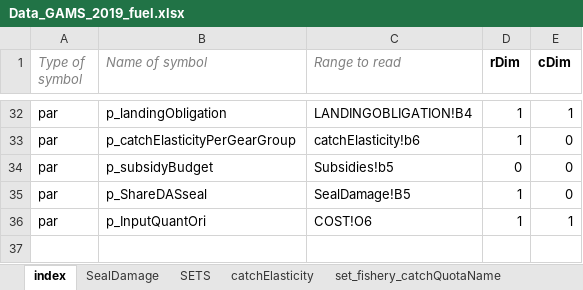
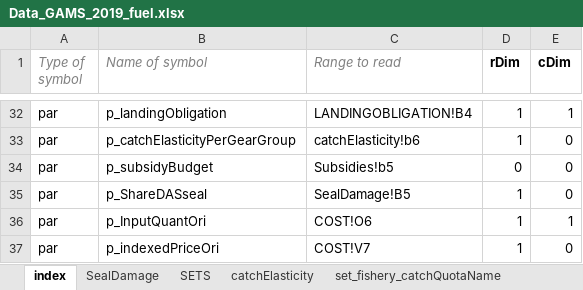
Before and after one commit to SLUTorbjornJansson/fish-pal, an Excel workbook: Inputfiles/Data_GAMS_2019_fuel.xlsx, sheet index, drawn as a sheet; only a part is shown, gaps mark what is left out; values as stored, in another font and other column widths than the file's, no borders; the diff names each change by its address in the sheet, - before the commit and + after, or states it on an @@ line.

Commit message:
After workshop: 1. Revised scenario files for fuel tax to include fish price changes 2. Extended reporting to include various cost-shares and productivity metrics 3. Debugged outputForPresentation.gms so that it works also from the GUI 4. Added automated calibration test 5. Added the possibility to provide exogenous prices (index for OtherInputs and Repairs) in Excel

```diff
--- a/Inputfiles/Data_GAMS_2019_fuel.xlsx (sheet index)
+++ b/Inputfiles/Data_GAMS_2019_fuel.xlsx (sheet index)
+row 37: par | p_indexedPriceOri | COST!V7 | 1 | 0
```
Also changed, not shown: sheet COST, formulas that keep their value, 13 other files.
